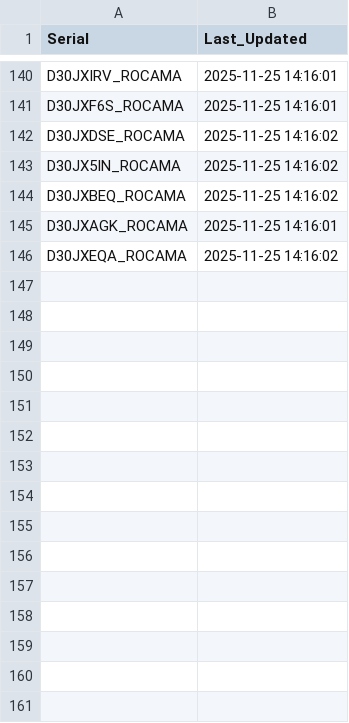
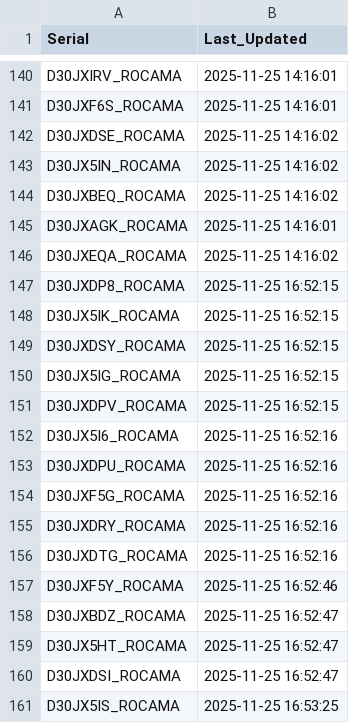
Before and after one commit to gganada/Huenit_update_repo, a CSV file: logs/device_log.csv, drawn as a sheet; only a part is shown, gaps mark what is left out.

Commit message:
🎯 K210 펌웨어 업데이트 완료 - 총 160개 장치 로그 업데이트

```diff
--- a/logs/device_log.csv
+++ b/logs/device_log.csv
@@ -146 +146,16 @@ D30JXAGK_ROCAMA,2025-11-25 14:16:01
 D30JXEQA_ROCAMA,2025-11-25 14:16:02
+D30JXDP8_ROCAMA,2025-11-25 16:52:15
+D30JX5IK_ROCAMA,2025-11-25 16:52:15
+D30JXDSY_ROCAMA,2025-11-25 16:52:15
+D30JX5IG_ROCAMA,2025-11-25 16:52:15
+D30JXDPV_ROCAMA,2025-11-25 16:52:15
+D30JX5I6_ROCAMA,2025-11-25 16:52:16
+D30JXDPU_ROCAMA,2025-11-25 16:52:16
+D30JXF5G_ROCAMA,2025-11-25 16:52:16
+D30JXDRY_ROCAMA,2025-11-25 16:52:16
+D30JXDTG_ROCAMA,2025-11-25 16:52:16
+D30JXF5Y_ROCAMA,2025-11-25 16:52:46
+D30JXBDZ_ROCAMA,2025-11-25 16:52:47
+D30JX5HT_ROCAMA,2025-11-25 16:52:47
+D30JXDSI_ROCAMA,2025-11-25 16:52:47
+D30JX5IS_ROCAMA,2025-11-25 16:53:25
```
